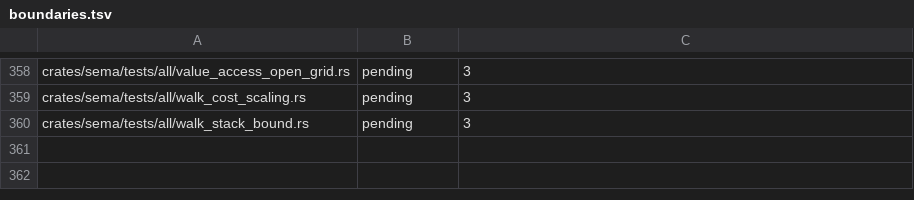
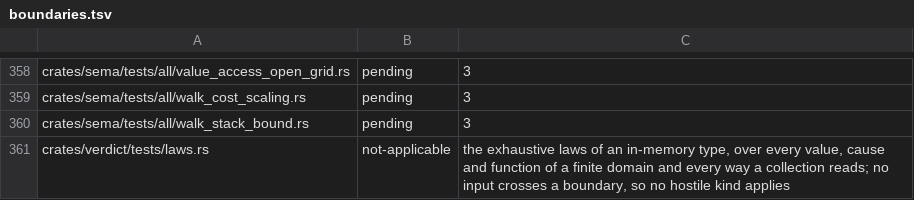
Before and after one commit to WoofWare/borzoi, a TSV file: crates/oracle-harness/src/hostile/boundaries.tsv, drawn as a sheet; only a part is shown, gaps mark what is left out; the diff names each change by its address in the sheet, - before the commit and + after, or states it on an @@ line.

```diff
--- a/crates/oracle-harness/src/hostile/boundaries.tsv
+++ b/crates/oracle-harness/src/hostile/boundaries.tsv
+row 361: crates/verdict/tests/laws.rs | not-applicable | the exhaustive laws of an in-memory type, over every value, cause and function of a finite domain and every way a collection reads; no input crosses a boundary, so no hostile kind applies
```
Also changed, not shown: 2 other files.
